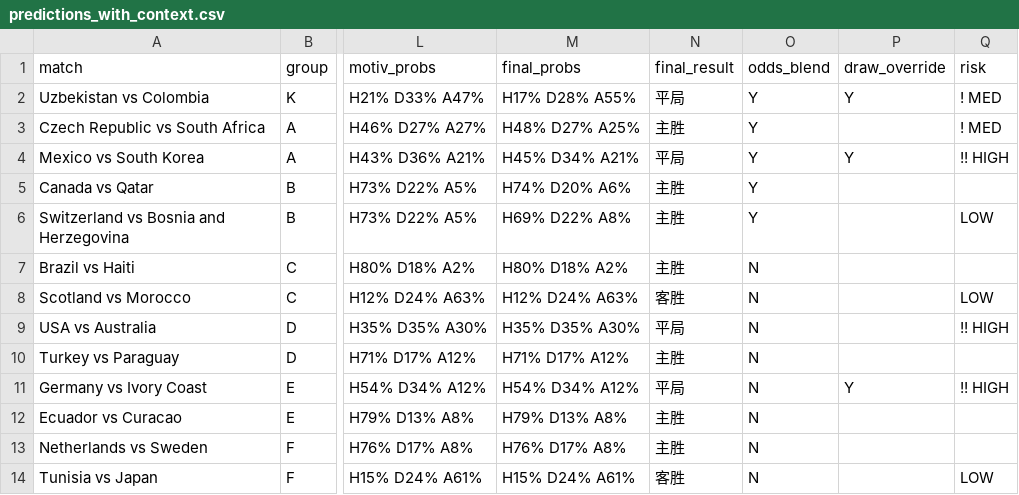
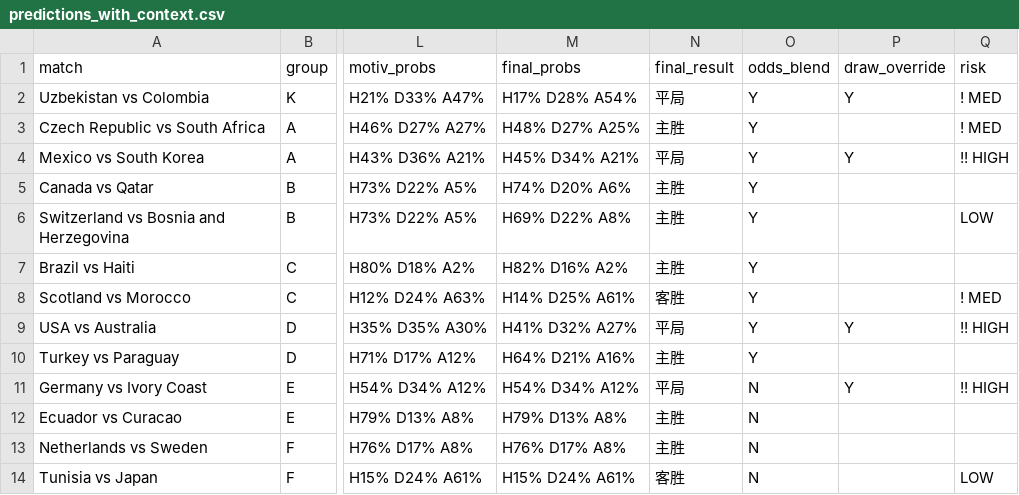
Before and after one commit to huangjialing0010/worldcup-2026-predict, a CSV file: output/predictions_with_context.csv, drawn as a sheet; only a part is shown, gaps mark what is left out; the diff names each change by its address in the sheet, - before the commit and + after, or states it on an @@ line.

Commit message:
data: add round 2 C+D group odds (June 19 matches)

```diff
--- a/output/predictions_with_context.csv
+++ b/output/predictions_with_context.csv
-M2 (final_probs): H17% D28% A55%
+M2 (final_probs): H17% D28% A54%
-M7 (final_probs): H80% D18% A2%
+M7 (final_probs): H82% D16% A2%
-O7:O10 (odds_blend): N
+O7:O10 (odds_blend): Y
-M8 (final_probs): H12% D24% A63%
+M8 (final_probs): H14% D25% A61%
-Q8 (risk): LOW
+Q8 (risk): ! MED
-M9 (final_probs): H35% D35% A30%
+M9 (final_probs): H41% D32% A27%
-P9 (draw_override): (empty)
+P9 (draw_override): Y
-M10 (final_probs): H71% D17% A12%
+M10 (final_probs): H64% D21% A16%
```
Also changed, not shown: 1 other file.
